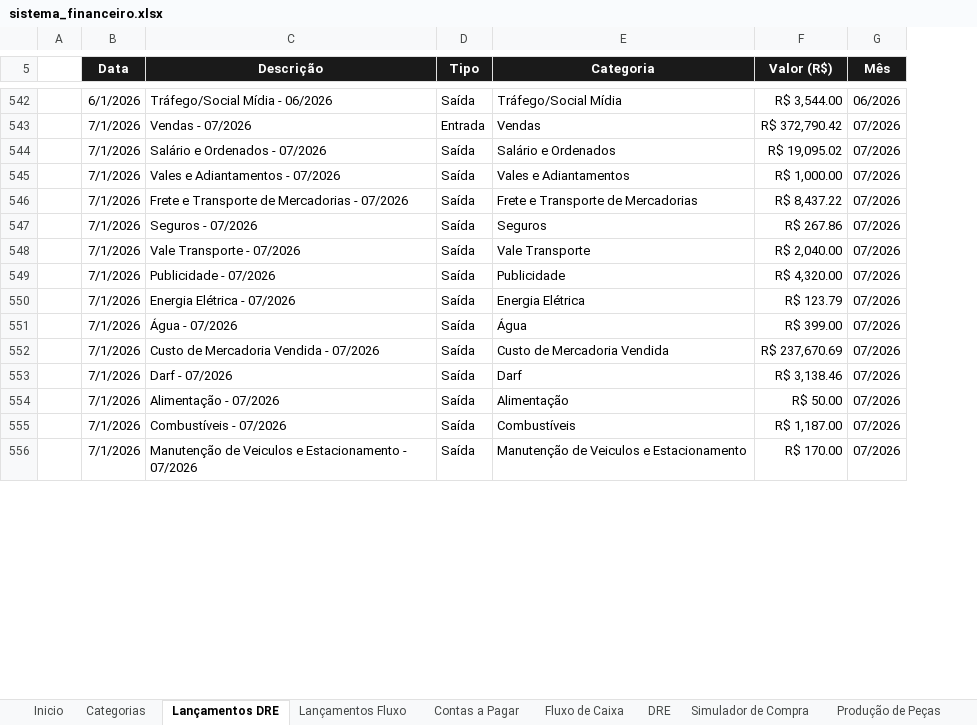
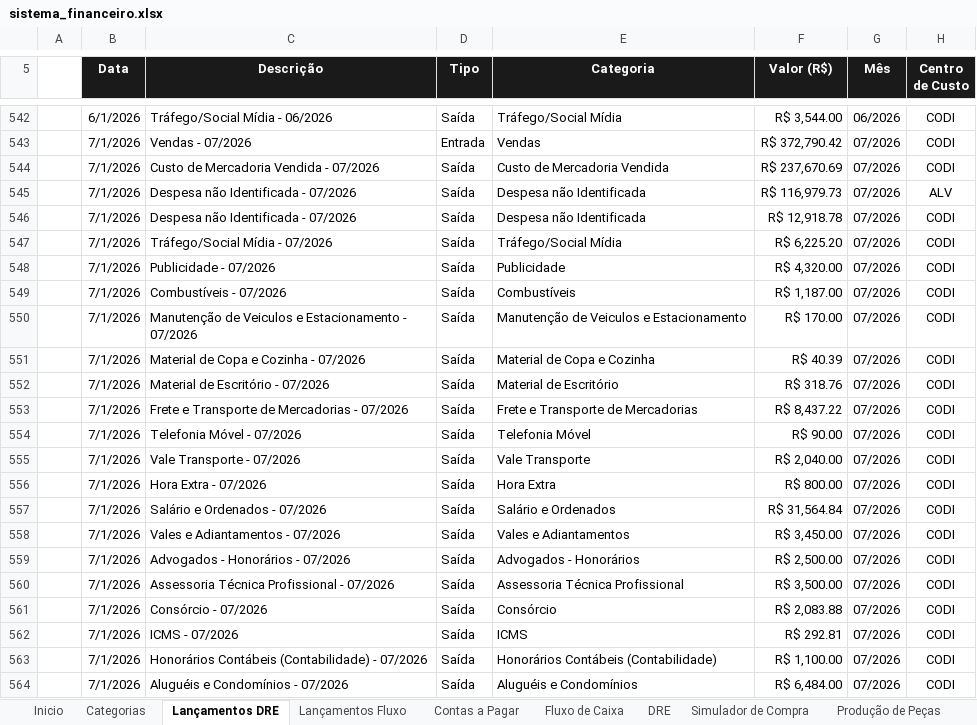
Before and after one commit to thaysmoraes-lab/Sistema_Financeiro_CODI, an Excel workbook: sistema_financeiro.xlsx, sheet Lançamentos DRE, drawn as a sheet; only a part is shown, gaps mark what is left out; values as stored, in another font and other column widths than the file's, no borders; removed rows and columns are numbered as before the commit, all else as after; the diff covers the shown part only; the diff names each change by its address in the sheet, - before the commit and + after, or states it on an @@ line.

```diff
--- a/sistema_financeiro.xlsx (sheet Lançamentos DRE)
+++ b/sistema_financeiro.xlsx (sheet Lançamentos DRE)
+column H (Centro de Custo), rows 542-550: CODI | CODI | CODI | ALV | CODI | CODI | CODI | CODI | CODI
-C544 (Descrição): Salário e Ordenados - 07/2026
+C544 (Descrição): Custo de Mercadoria Vendida - 07/2026
-E544 (Categoria): Salário e Ordenados
+E544 (Categoria): Custo de Mercadoria Vendida
-F544 (Valor (R$)): R$ 19,095.02
+F544 (Valor (R$)): R$ 237,670.69
-C545 (Descrição): Vales e Adiantamentos - 07/2026
+C545 (Descrição): Despesa não Identificada - 07/2026
-E545 (Categoria): Vales e Adiantamentos
+E545 (Categoria): Despesa não Identificada
-F545 (Valor (R$)): R$ 1,000.00
+F545 (Valor (R$)): R$ 116,979.73
-C546 (Descrição): Frete e Transporte de Mercadorias - 07/2026
+C546 (Descrição): Despesa não Identificada - 07/2026
-E546 (Categoria): Frete e Transporte de Mercadorias
+E546 (Categoria): Despesa não Identificada
-F546 (Valor (R$)): R$ 8,437.22
+F546 (Valor (R$)): R$ 12,918.78
-row 547:  | 7/1/2026 | Seguros - 07/2026 | Saída | Seguros | R$ 267.86 | 07/2026
-C547 (Descrição): Vale Transporte - 07/2026
+C547 (Descrição): Tráfego/Social Mídia - 07/2026
-E547 (Categoria): Vale Transporte
+E547 (Categoria): Tráfego/Social Mídia
-F547 (Valor (R$)): R$ 2,040.00
+F547 (Valor (R$)): R$ 6,225.20
@@ row 550 moved to row 573: 7/1/2026 @@
@@ row 551 moved to row 575: 7/1/2026 @@
-row 552:  | 7/1/2026 | Custo de Mercadoria Vendida - 07/2026 | Saída | Custo de Mercadoria Vendida | R$ 237,670.69 | 07/2026
@@ row 553 moved to row 570: 7/1/2026 @@
@@ row 554 moved to row 574: 7/1/2026 @@
+row 551:  | 7/1/2026 | Material de Copa e Cozinha - 07/2026 | Saída | Material de Copa e Cozinha | R$ 40.39 | 07/2026 | CODI
+row 552:  | 7/1/2026 | Material de Escritório - 07/2026 | Saída | Material de Escritório | R$ 318.76 | 07/2026 | CODI
+row 553:  | 7/1/2026 | Frete e Transporte de Mercadorias - 07/2026 | Saída | Frete e Transporte de Mercadorias | R$ 8,437.22 | 07/2026 | CODI
+row 554:  | 7/1/2026 | Telefonia Móvel - 07/2026 | Saída | Telefonia Móvel | R$ 90.00 | 07/2026 | CODI
+row 555:  | 7/1/2026 | Vale Transporte - 07/2026 | Saída | Vale Transporte | R$ 2,040.00 | 07/2026 | CODI
@@ row 568 moved to row 556: 7/1/2026 @@
+row 557:  | 7/1/2026 | Salário e Ordenados - 07/2026 | Saída | Salário e Ordenados | R$ 31,564.84 | 07/2026 | CODI
+row 558:  | 7/1/2026 | Vales e Adiantamentos - 07/2026 | Saída | Vales e Adiantamentos | R$ 3,450.00 | 07/2026 | CODI
+row 559:  | 7/1/2026 | Advogados - Honorários - 07/2026 | Saída | Advogados - Honorários | R$ 2,500.00 | 07/2026 | CODI
+row 560:  | 7/1/2026 | Assessoria Técnica Profissional - 07/2026 | Saída | Assessoria Técnica Profissional | R$ 3,500.00 | 07/2026 | CODI
@@ row 563 moved to row 561: 7/1/2026 @@
@@ row 566 moved to row 562: 7/1/2026 @@
+row 563:  | 7/1/2026 | Honorários Contábeis (Contabilidade) - 07/2026 | Saída | Honorários Contábeis (Contabilidade) | R$ 1,100.00 | 07/2026 | CODI
+row 564:  | 7/1/2026 | Aluguéis e Condomínios - 07/2026 | Saída | Aluguéis e Condomínios | R$ 6,484.00 | 07/2026 | CODI
```
Also changed, not shown: 2 added rows, 3 removed rows, 1 moved row and 6 edited cells elsewhere in this sheet, sheet DRE, sheet Lançamentos Fluxo, charts or pictures, 1 other file.
